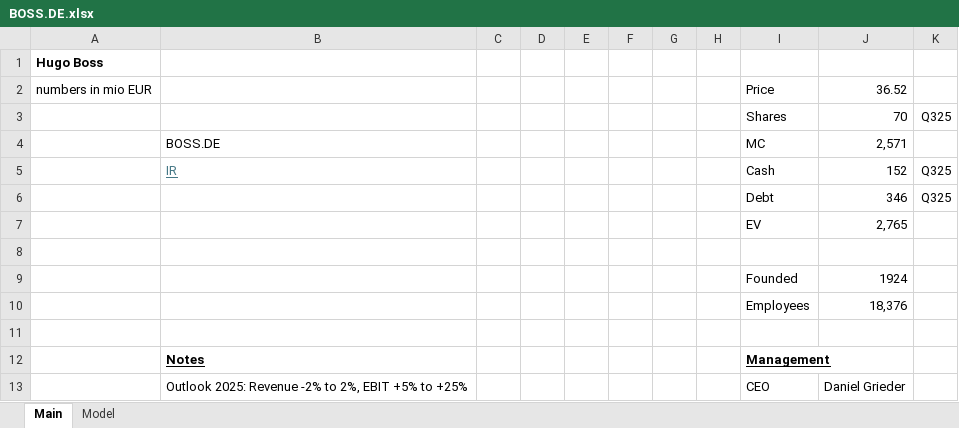
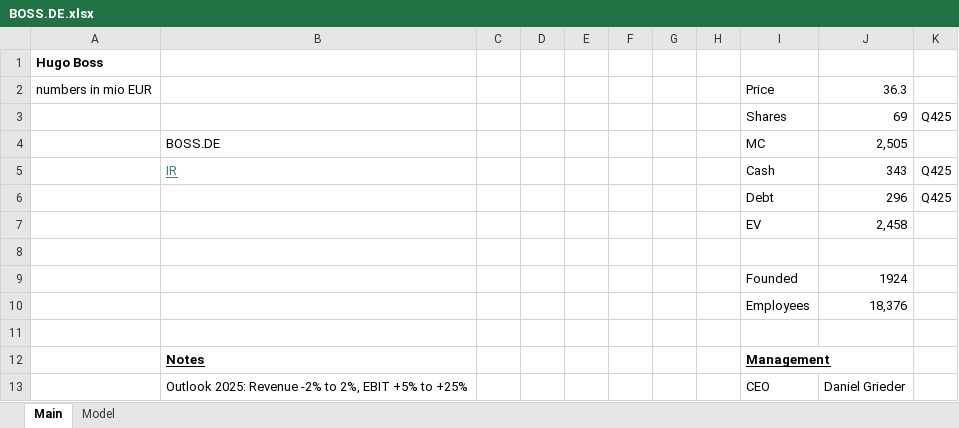
Before and after one commit to oscarsettje/Models, an Excel workbook: BOSS.DE.xlsx, sheet Main, drawn as a sheet; values as stored, in another font and other column widths than the file's, no borders; removed rows and columns are numbered as before the commit, all else as after; the diff names each change by its address in the sheet, - before the commit and + after, or states it on an @@ line.

```diff
--- a/BOSS.DE.xlsx (sheet Main)
+++ b/BOSS.DE.xlsx (sheet Main)
-J2: 36.52
+J2: 36.3
-row 3:  |  |  |  |  |  |  |  | Shares | 70 | Q325
+row 3:  |  |  |  |  |  |  |  | Shares | 69 | Q425
-J4: 2,571
+J4: 2,505
-J5: 152
+J5: 343
-K5: Q325
+K5: Q425
-row 6:  |  |  |  |  |  |  |  | Debt | 346 | Q325
-row 7:  |  |  |  |  |  |  |  | EV | 2,765
+row 6:  |  |  |  |  |  |  |  | Debt | 296 | Q425
+row 7:  |  |  |  |  |  |  |  | EV | 2,458
```
Also changed, not shown: sheet Model, formulas that keep their value, charts or pictures, ANF.xlsx, CFR.SW.xlsx, 3 other files.
